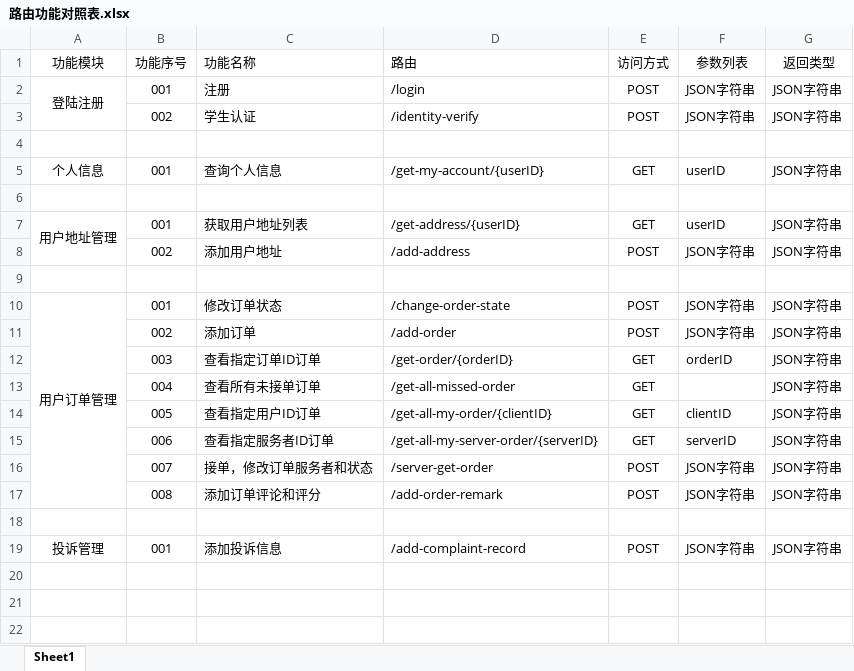
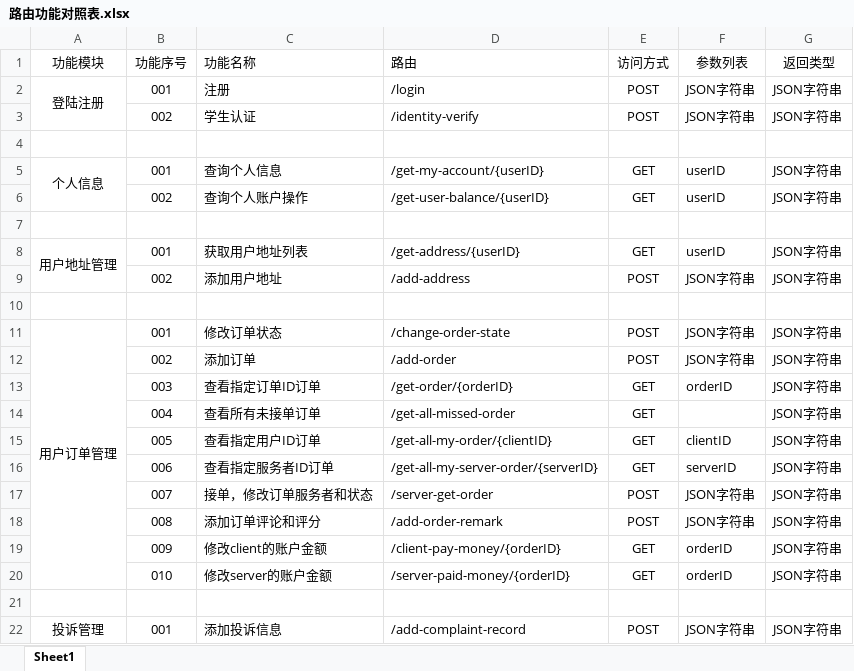
Before and after one commit to ying920/CampusLive, an Excel workbook: Docs/路由功能对照表.xlsx, sheet Sheet1, drawn as a sheet; values as stored, in another font and other column widths than the file's, no borders; the diff names each change by its address in the sheet, - before the commit and + after, or states it on an @@ line.

```diff
--- a/Docs/路由功能对照表.xlsx (sheet Sheet1)
+++ b/Docs/路由功能对照表.xlsx (sheet Sheet1)
+A5:A6 merged
+row 6:  | 002 | 查询个人账户操作 | /get-user-balance/{userID} | GET | userID | JSON字符串
+row 19:  | 009 | 修改client的账户金额 | /client-pay-money/{orderID} | GET | orderID | JSON字符串
+row 20:  | 010 | 修改server的账户金额 | /server-paid-money/{orderID} | GET | orderID | JSON字符串
```
Also changed, not shown: 9 other files.
